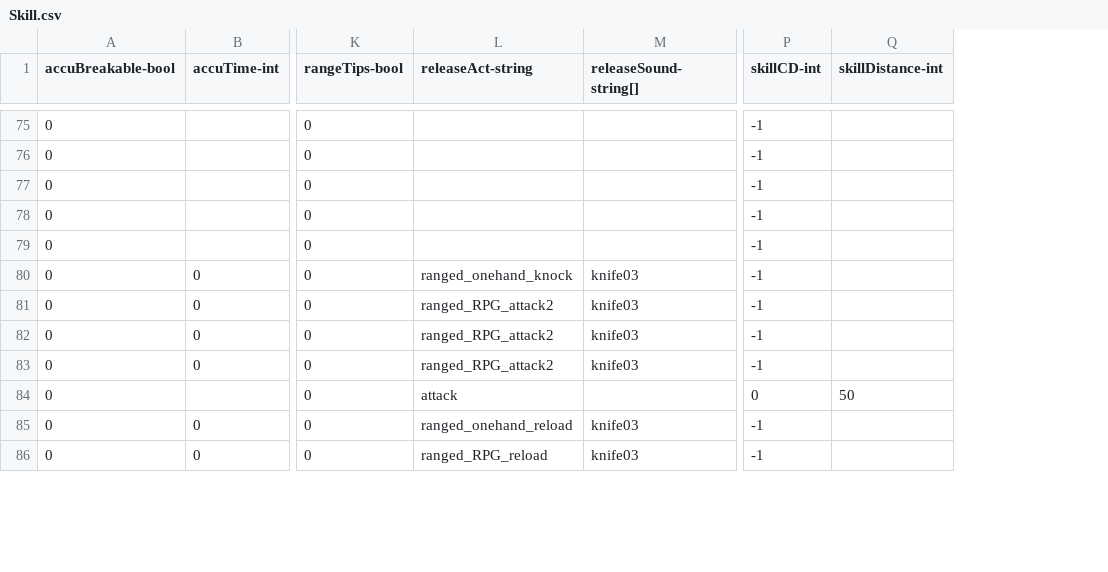
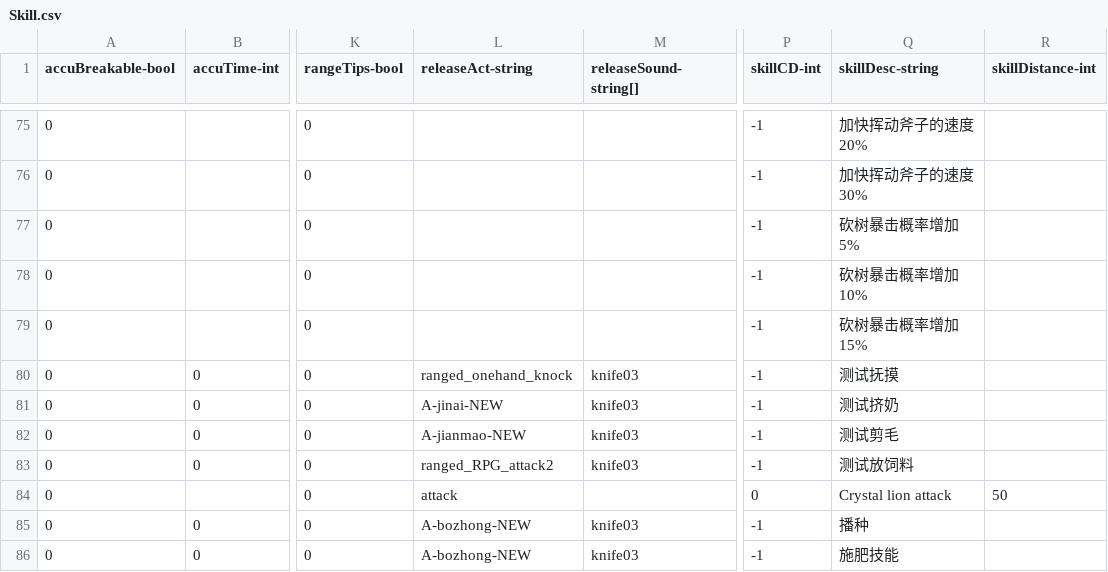
Before and after one commit to qqoo6789/shared-unity-core, a CSV file: Res/DataTable/Csv/Skill.csv, drawn as a sheet; only a part is shown, gaps mark what is left out; the diff covers the shown part only; the diff names each change by its address in the sheet, - before the commit and + after, or states it on an @@ line.

```diff
--- a/Res/DataTable/Csv/Skill.csv
+++ b/Res/DataTable/Csv/Skill.csv
+column Q (skillDesc-string), rows 75-86: 加快挥动斧子的速度20% | 加快挥动斧子的速度30% | 砍树暴击概率增加5% | 砍树暴击概率增加10% | 砍树暴击概率增加15% | 测试抚摸 | 测试挤奶 | 测试剪毛 | 测试放饲料 | Crystal lion attack | 播种 | 施肥技能
-L81 (releaseAct-string): ranged_RPG_attack2
+L81 (releaseAct-string): A-jinai-NEW
-L82 (releaseAct-string): ranged_RPG_attack2
+L82 (releaseAct-string): A-jianmao-NEW
-L85 (releaseAct-string): ranged_onehand_reload
+L85 (releaseAct-string): A-bozhong-NEW
-L86 (releaseAct-string): ranged_RPG_reload
+L86 (releaseAct-string): A-bozhong-NEW
```
Also changed, not shown: 3 removed rows and 74 edited cells elsewhere in this file, Res/DataTable/Csv/SkillEffect.csv, 1 other file.
